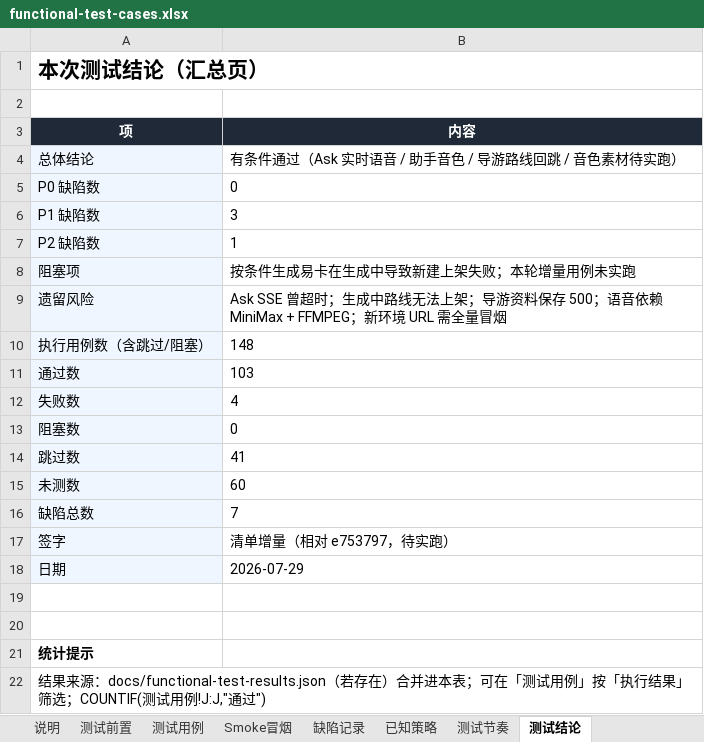
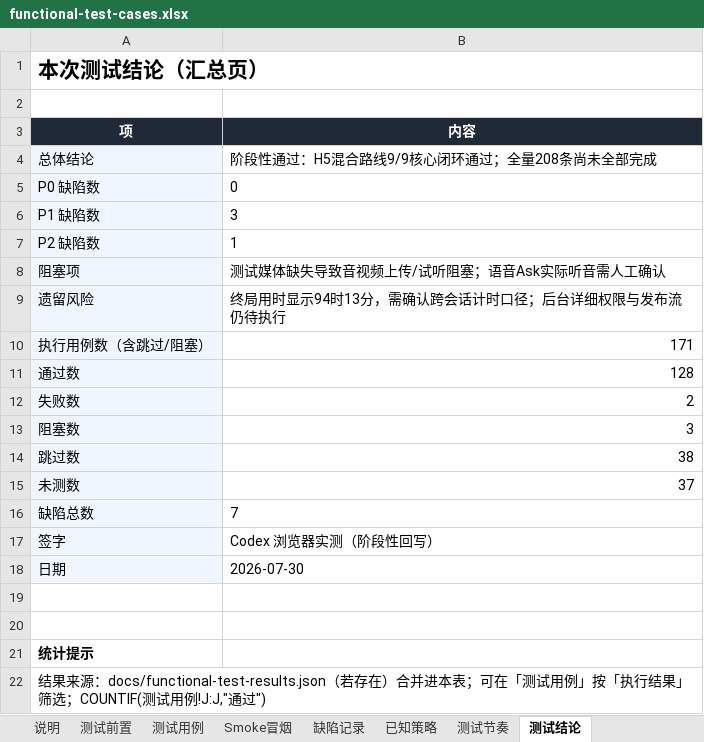
Before and after one commit to big-orange-juice/path-seeker-ui, an Excel workbook: docs/functional-test-cases.xlsx, sheet 测试结论, drawn as a sheet; values as stored, in another font and other column widths than the file's, no borders; the diff names each change by its address in the sheet, - before the commit and + after, or states it on an @@ line.

```diff
--- a/docs/functional-test-cases.xlsx (sheet 测试结论)
+++ b/docs/functional-test-cases.xlsx (sheet 测试结论)
-B4 (内容): 有条件通过（Ask 实时语音 / 助手音色 / 导游路线回跳 / 音色素材待实跑）
+B4 (内容): 阶段性通过：H5混合路线9/9核心闭环通过；全量208条尚未全部完成
-B8 (内容): 按条件生成易卡在生成中导致新建上架失败；本轮增量用例未实跑
+B8 (内容): 测试媒体缺失导致音视频上传/试听阻塞；语音Ask实际听音需人工确认
-B9 (内容): Ask SSE 曾超时；生成中路线无法上架；导游资料保存 500；语音依赖 MiniMax + FFMPEG；新环境 URL 需全量冒烟
+B9 (内容): 终局用时显示94时13分，需确认跨会话计时口径；后台详细权限与发布流仍待执行
-B10 (内容): 148
+B10 (内容): 171
-B11 (内容): 103
+B11 (内容): 128
-B12 (内容): 4
+B12 (内容): 2
-B13 (内容): 0
+B13 (内容): 3
-B14 (内容): 41
+B14 (内容): 38
-B15 (内容): 60
+B15 (内容): 37
-B17 (内容): 清单增量（相对 e753797，待实跑）
+B17 (内容): Codex 浏览器实测（阶段性回写）
-B18 (内容): 2026-07-29
+B18 (内容): 2026-07-30
```
Also changed, not shown: sheet 测试用例, sheet Smoke冒烟, sheet 测试前置, hidden cells.
